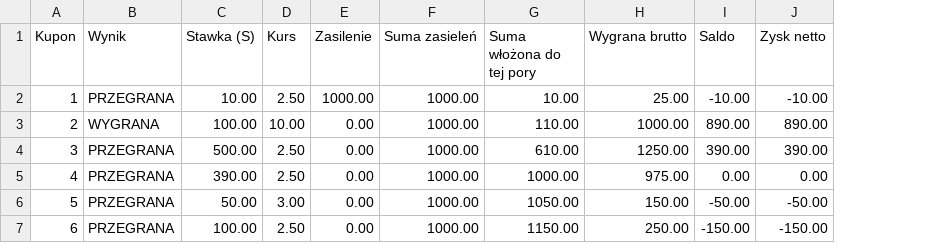
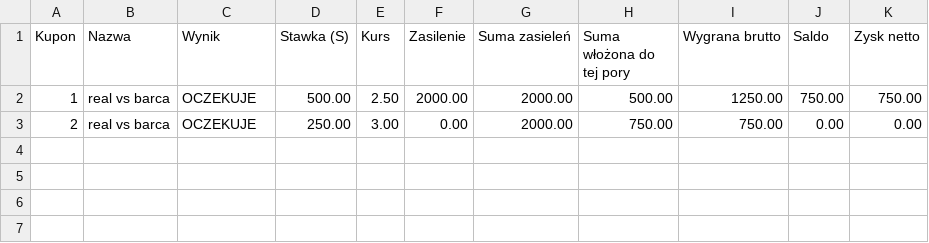
Before and after one commit to dabmarcin/stawkowanie_kuponow, a CSV file: baza_kuponow.csv, drawn as a sheet; removed rows and columns are numbered as before the commit, all else as after; the diff names each change by its address in the sheet, - before the commit and + after, or states it on an @@ line.

Commit message:
dodanie nazwy do kuponow

```diff
--- a/baza_kuponow.csv
+++ b/baza_kuponow.csv
+column B (Nazwa), rows 2-3: real vs barca | real vs barca
-C2 (Wynik): PRZEGRANA
+C2 (Wynik): OCZEKUJE
-D2 (Stawka (S)): 10.00
+D2 (Stawka (S)): 500.00
-F2 (Zasilenie): 1000.00
+F2 (Zasilenie): 2000.00
-G2:G3 (Suma zasieleń): 1000.00
+G2:G3 (Suma zasieleń): 2000.00
-H2 (Suma włożona do tej pory): 10.00
+H2 (Suma włożona do tej pory): 500.00
-I2 (Wygrana brutto): 25.00
+I2 (Wygrana brutto): 1250.00
-J2 (Saldo): -10.00
+J2 (Saldo): 750.00
-K2 (Zysk netto): -10.00
+K2 (Zysk netto): 750.00
-C3 (Wynik): WYGRANA
+C3 (Wynik): OCZEKUJE
-D3 (Stawka (S)): 100.00
+D3 (Stawka (S)): 250.00
-E3 (Kurs): 10.00
+E3 (Kurs): 3.00
-H3 (Suma włożona do tej pory): 110.00
+H3 (Suma włożona do tej pory): 750.00
-I3 (Wygrana brutto): 1000.00
+I3 (Wygrana brutto): 750.00
-J3 (Saldo): 890.00
+J3 (Saldo): 0.00
-K3 (Zysk netto): 890.00
+K3 (Zysk netto): 0.00
-row 4: 3 | PRZEGRANA | 500.00 | 2.50 | 0.00 | 1000.00 | 610.00 | 1250.00 | 390.00 | 390.00
-row 5: 4 | PRZEGRANA | 390.00 | 2.50 | 0.00 | 1000.00 | 1000.00 | 975.00 | 0.00 | 0.00
-row 6: 5 | PRZEGRANA | 50.00 | 3.00 | 0.00 | 1000.00 | 1050.00 | 150.00 | -50.00 | -50.00
-row 7: 6 | PRZEGRANA | 100.00 | 2.50 | 0.00 | 1000.00 | 1150.00 | 250.00 | -150.00 | -150.00
```
Also changed, not shown: 3 other files.
